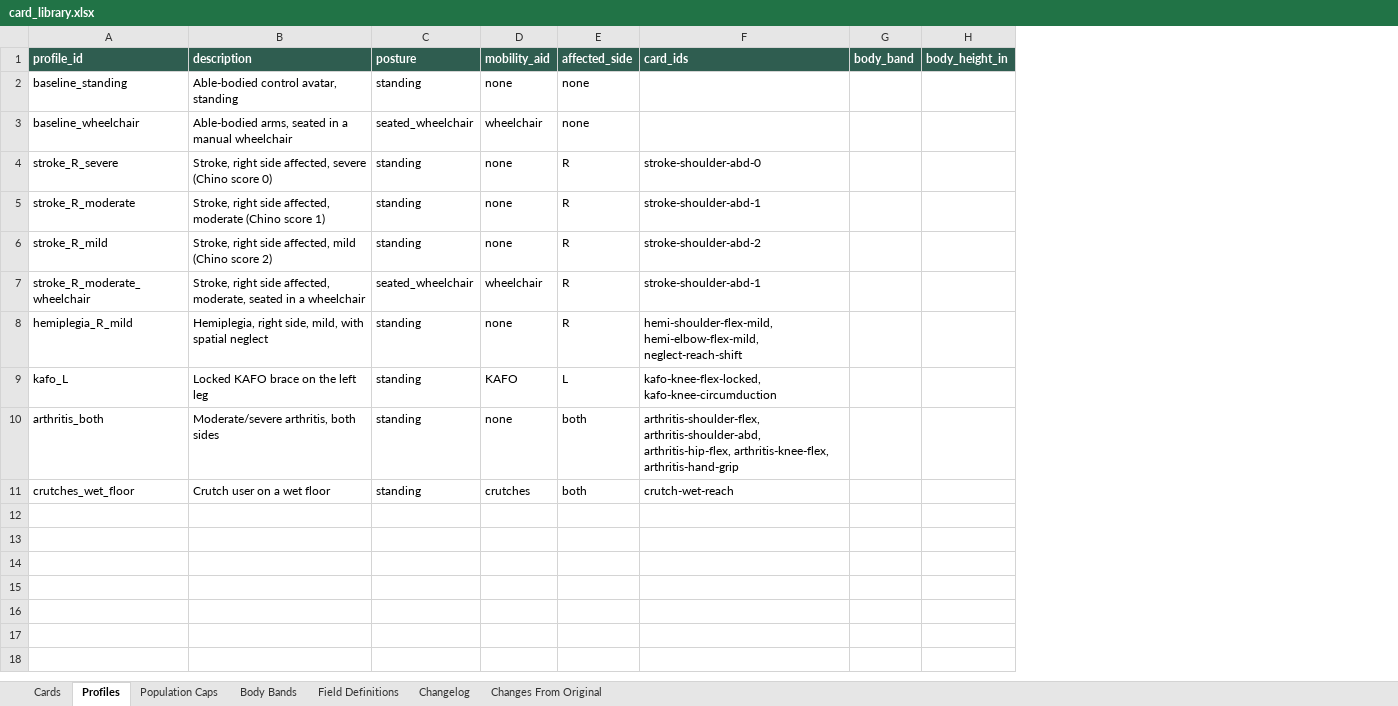
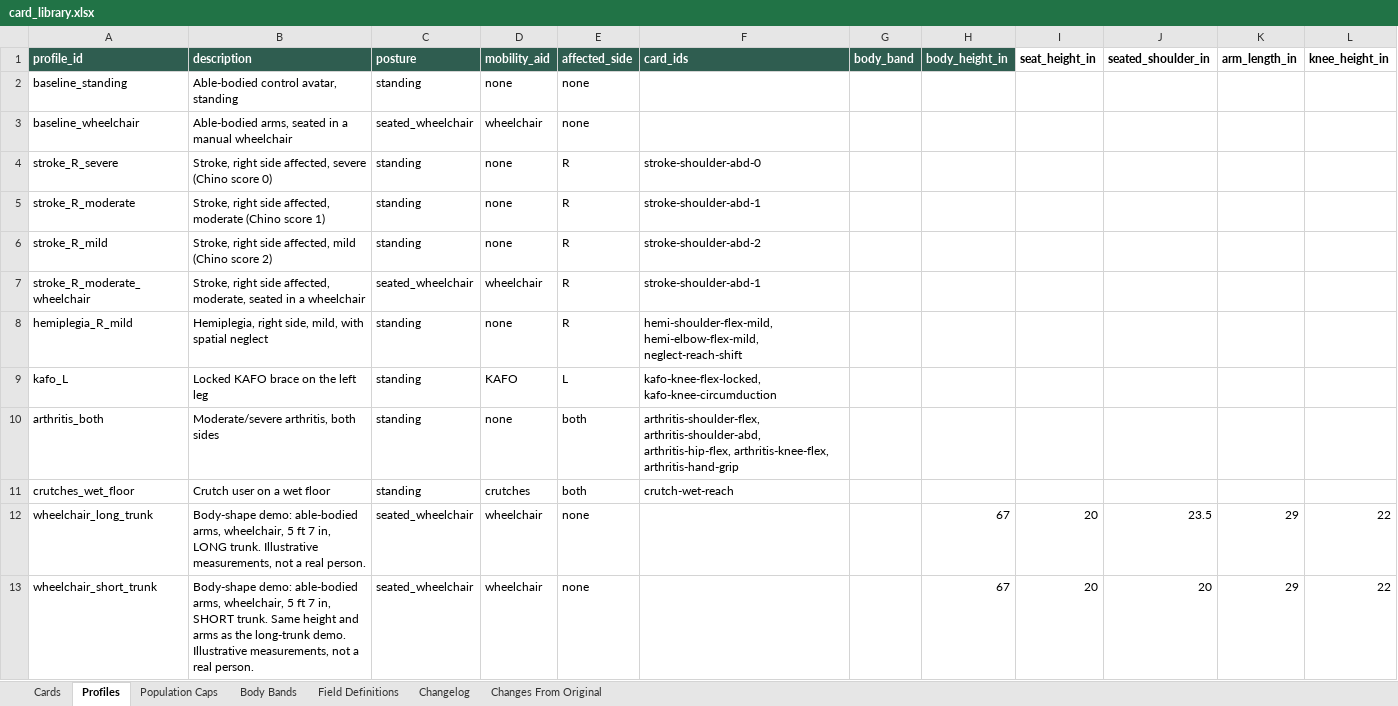
Before and after one commit to accessgirl/AccessPath-reach, an Excel workbook: data/card_library.xlsx, sheet Profiles, drawn as a sheet; values as stored, in another font and other column widths than the file's, no borders; the diff names each change by its address in the sheet, - before the commit and + after, or states it on an @@ line.

```diff
--- a/data/card_library.xlsx (sheet Profiles)
+++ b/data/card_library.xlsx (sheet Profiles)
+column I (seat_height_in), empty
+column J (seated_shoulder_in), empty
+column K (arm_length_in), empty
+column L (knee_height_in), empty
+row 12: wheelchair_long_trunk | Body-shape demo: able-bodied arms, wheelchair, 5 ft 7 in, LONG trunk. Illustrative measurements, not a real person. | seated_wheelchair | wheelchair | none |  |  | 67 | 20 | 23.5 | 29 | 22
+row 13: wheelchair_short_trunk | Body-shape demo: able-bodied arms, wheelchair, 5 ft 7 in, SHORT trunk. Same height and arms as the long-trunk demo. Illustrative measurements, not a real person. | seated_wheelchair | wheelchair | none |  |  | 67 | 20 | 20 | 29 | 22
```
Also changed, not shown: sheet Field Definitions, sheet Changelog, 9 other files.
